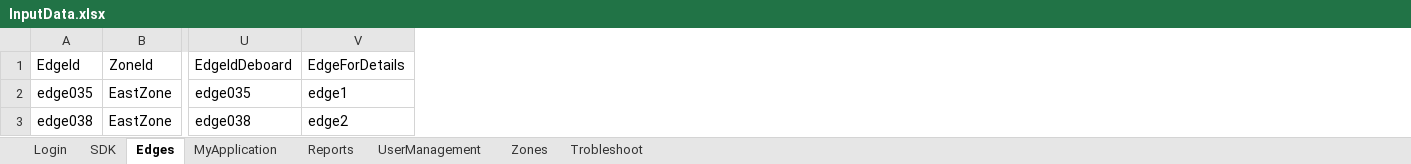
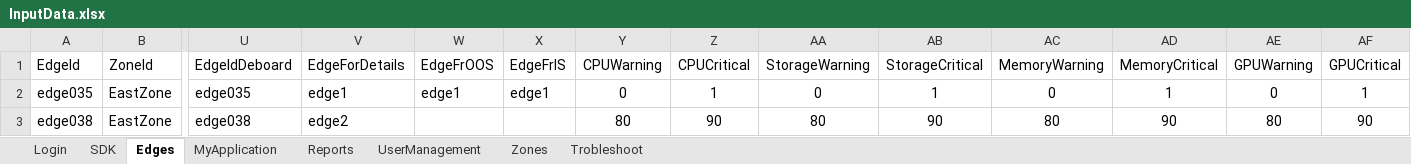
Before and after one commit to AbhiPathrut/newproject, an Excel workbook: input-data/inputFiles/InputData.xlsx, sheet Edges, drawn as a sheet; only a part is shown, gaps mark what is left out; values as stored, in another font and other column widths than the file's, no borders; the diff names each change by its address in the sheet, - before the commit and + after, or states it on an @@ line.

Commit message:
edge faulty new code

```diff
--- a/input-data/inputFiles/InputData.xlsx (sheet Edges)
+++ b/input-data/inputFiles/InputData.xlsx (sheet Edges)
+column W (EdgeFrOOS), row 2: edge1
+column X (EdgeFrIS), row 2: edge1
+column Y (CPUWarning), rows 2-3: 0 | 80
+column Z (CPUCritical), rows 2-3: 1 | 90
+column AA (StorageWarning), rows 2-3: 0 | 80
+column AB (StorageCritical), rows 2-3: 1 | 90
+column AC (MemoryWarning), rows 2-3: 0 | 80
+column AD (MemoryCritical), rows 2-3: 1 | 90
+column AE (GPUWarning), rows 2-3: 0 | 80
+column AF (GPUCritical), rows 2-3: 1 | 90
```
Also changed, not shown: sheet MyApplication, sheet UserManagement, 20 other files.
